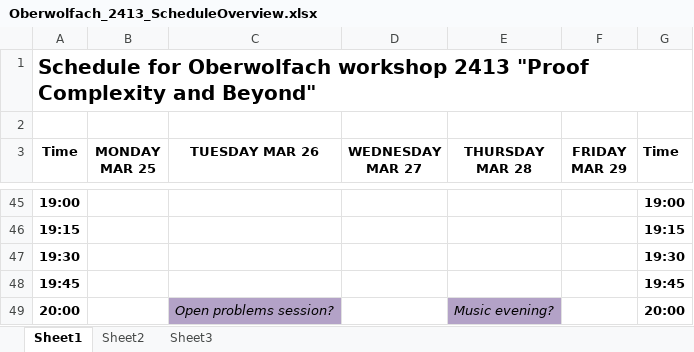
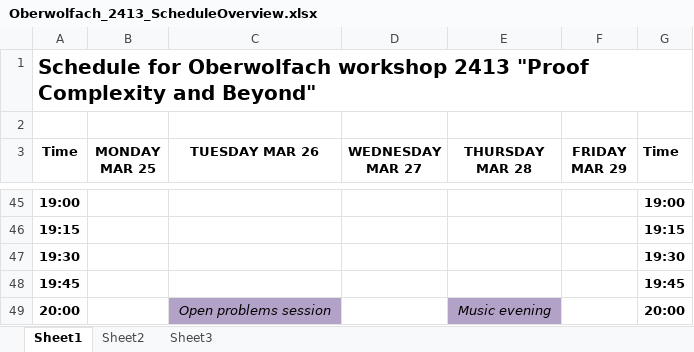
Before and after one commit to jakobnordstrom/Oberwolfach2413_ScheduleAndReport, an Excel workbook: Schedule_Oberwolfach2413/Oberwolfach_2413_ScheduleOverview.xlsx, sheet Sheet1, drawn as a sheet; only a part is shown, gaps mark what is left out; values as stored, in another font and other column widths than the file's, no borders; the diff covers the shown part only; the diff names each change by its address in the sheet, - before the commit and + after, or states it on an @@ line.

```diff
--- a/Schedule_Oberwolfach2413/Oberwolfach_2413_ScheduleOverview.xlsx (sheet Sheet1)
+++ b/Schedule_Oberwolfach2413/Oberwolfach_2413_ScheduleOverview.xlsx (sheet Sheet1)
-C49 (TUESDAY MAR 26): Open problems session?
+C49 (TUESDAY MAR 26): Open problems session
-E49 (THURSDAY MAR 28): Music evening?
+E49 (THURSDAY MAR 28): Music evening
```
Also changed, not shown: 18 edited cells and cell formats elsewhere in this sheet, 1 other file.
